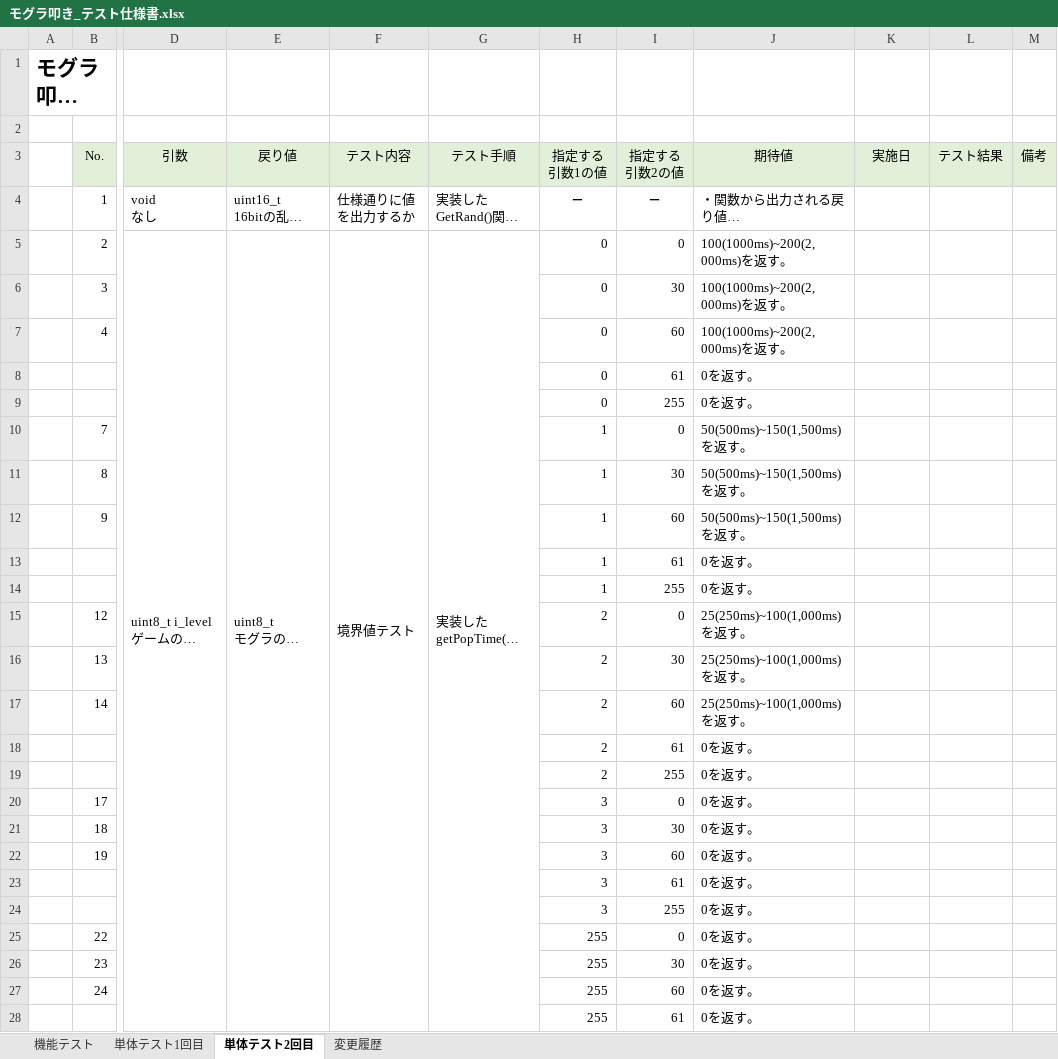
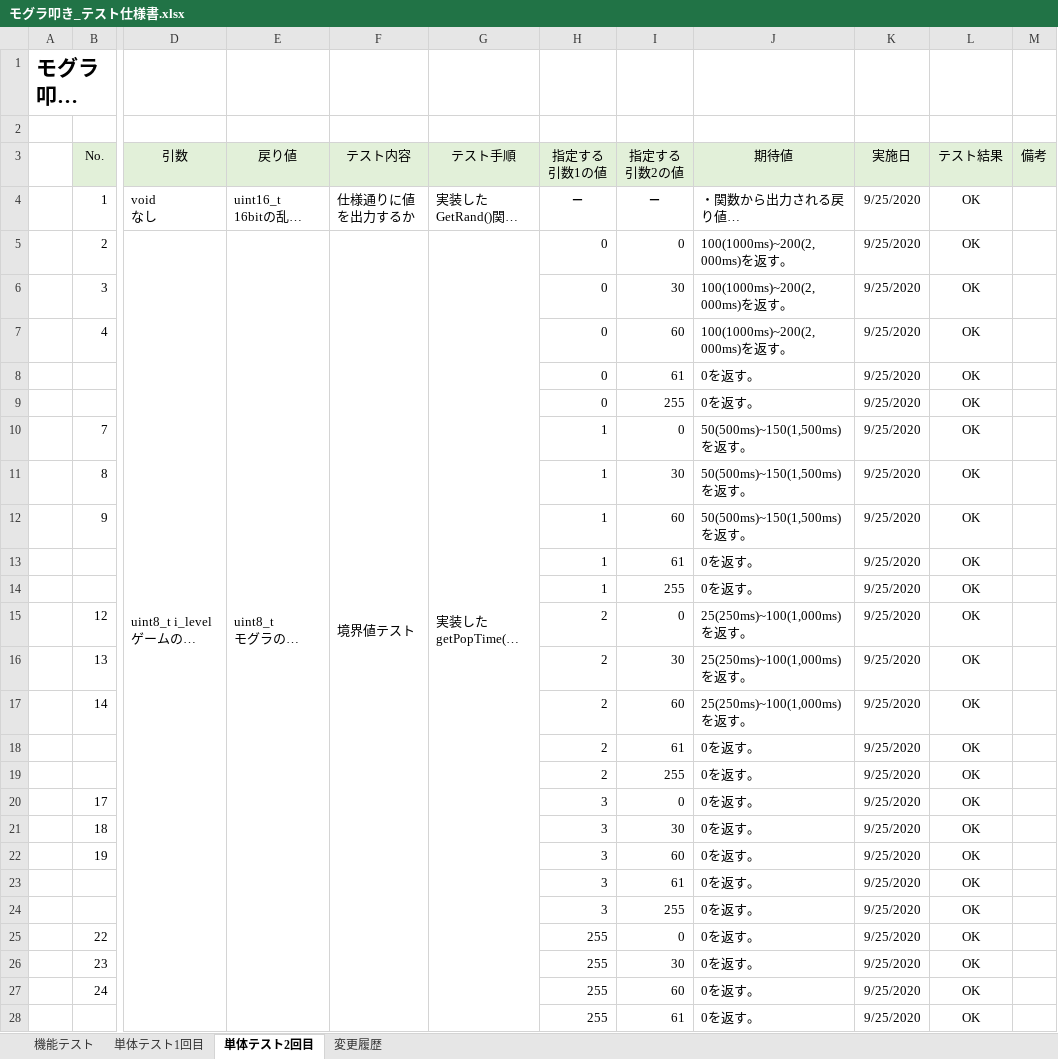
Before and after one commit to hakohumi/comp.train.whack-a-mole, an Excel workbook: 資料/設計書/モグラ叩き_テスト仕様書.xlsx, sheet 単体テスト2回目, drawn as a sheet; only a part is shown, gaps mark what is left out; long unchanged cells end in …; values as stored, in another font and other column widths than the file's, no borders; the diff covers the shown part only; the diff names each change by its address in the sheet, - before the commit and + after, or states it on an @@ line.

Commit message:
評価/単体テスト #133 単体テスト完了

```diff
--- a/資料/設計書/モグラ叩き_テスト仕様書.xlsx (sheet 単体テスト2回目)
+++ b/資料/設計書/モグラ叩き_テスト仕様書.xlsx (sheet 単体テスト2回目)
-K4:K28 (実施日): (empty)
+K4:K28 (実施日): 9/25/2020
-L4:L28 (テスト結果): (empty)
+L4:L28 (テスト結果): OK
```
Also changed, not shown: 6 edited cells elsewhere in this sheet.
